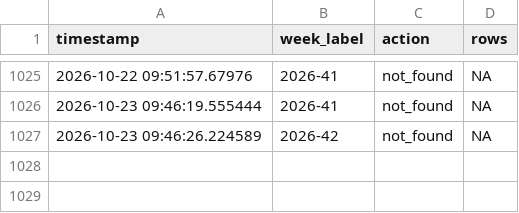
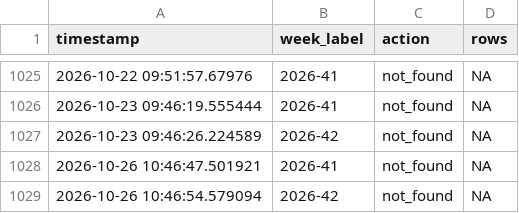
Before and after one commit to ryomakom-en/infectious_diseases_trend, a CSV file: logs/log.csv, drawn as a sheet; only a part is shown, gaps mark what is left out; the diff names each change by its address in the sheet, - before the commit and + after, or states it on an @@ line.

```diff
--- a/logs/log.csv
+++ b/logs/log.csv
+row 1028: 2026-10-26 10:46:47.501921 | 2026-41 | not_found | NA
+row 1029: 2026-10-26 10:46:54.579094 | 2026-42 | not_found | NA
```
